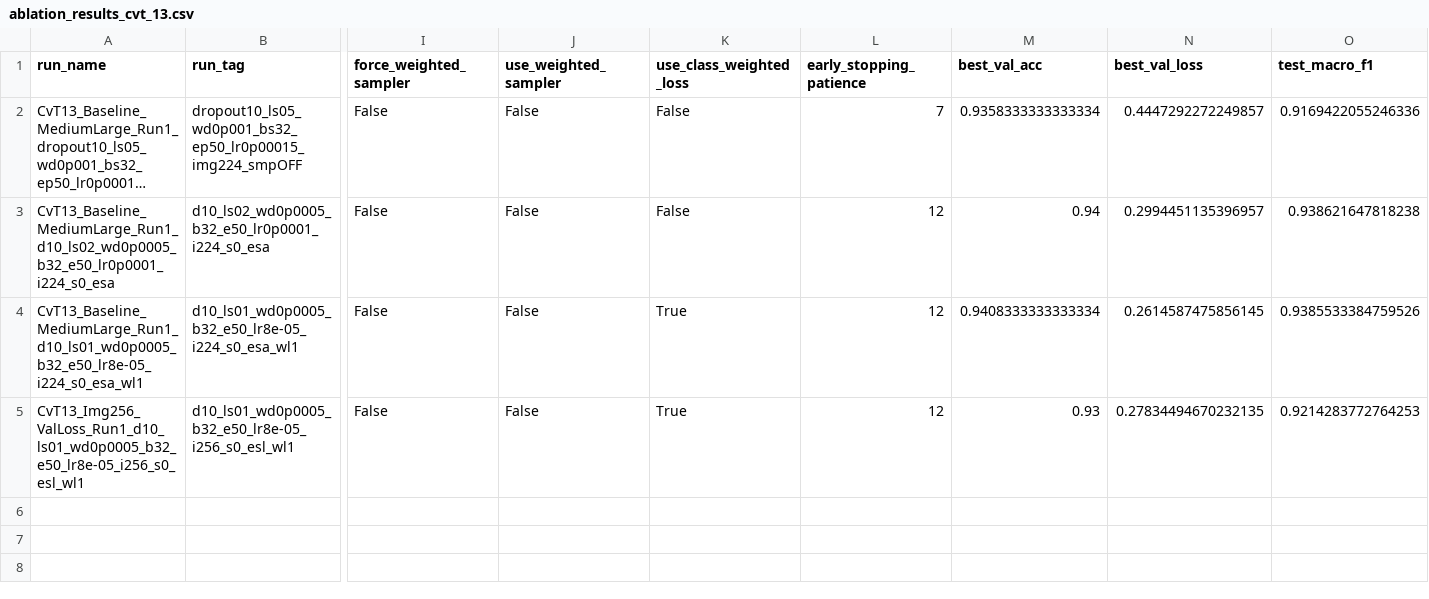
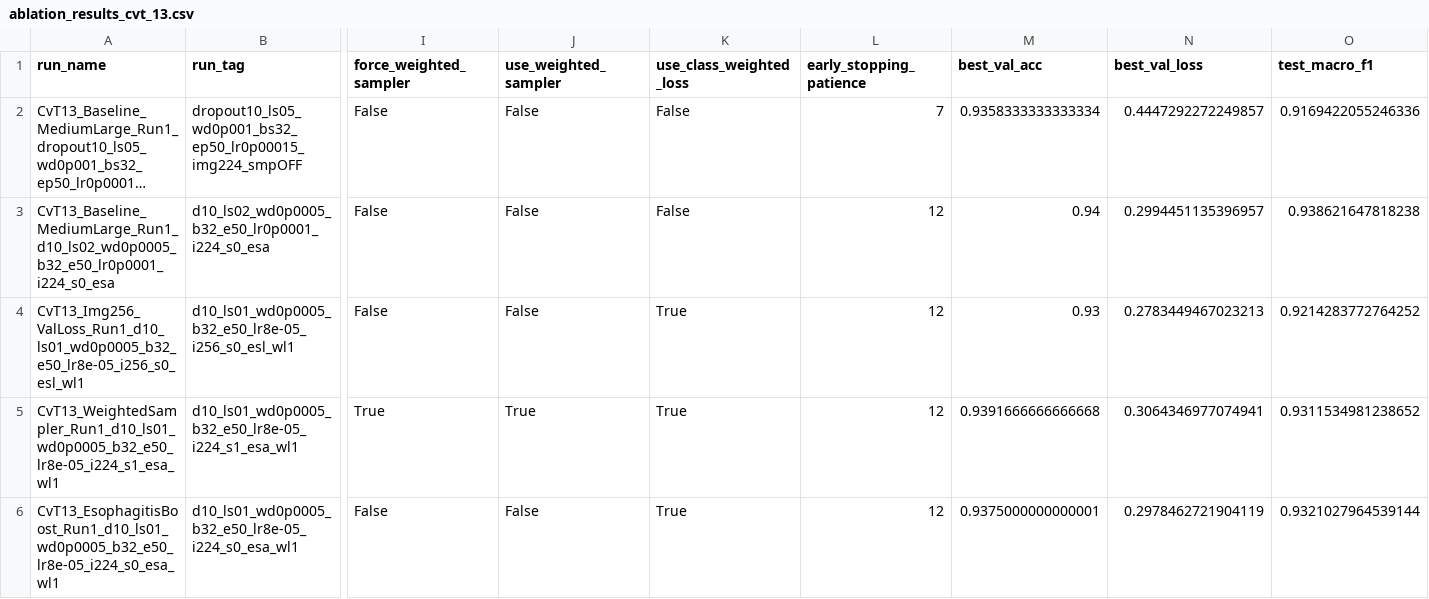
Before and after one commit to ofarukgunay/Gastroenterology-CNN-Comparison, a CSV file: outputs/cvt_13/ablation_results_cvt_13.csv, drawn as a sheet; only a part is shown, gaps mark what is left out; long unchanged cells end in …; removed rows and columns are numbered as before the commit, all else as after; rows hold the shown columns only; the diff names each change by its address in the sheet, - before the commit and + after, or states it on an @@ line.

```diff
--- a/outputs/cvt_13/ablation_results_cvt_13.csv
+++ b/outputs/cvt_13/ablation_results_cvt_13.csv
-row 4: CvT13_Baseline_MediumLarge_Run1_d10_ls01_wd0p0005_b32_e50_lr8e-05_i224_s0_esa_wl1 | d10_ls01_wd0p0005_b32_e50_lr8e-05_i224_s0_esa_wl1 | False | False | True | 12 | 0.9408333333333334 | 0.2614587475856145 | 0.9385533384759526
-N4 (best_val_loss): 0.27834494670232135
+N4 (best_val_loss): 0.2783449467023213
-O4 (test_macro_f1): 0.9214283772764253
+O4 (test_macro_f1): 0.9214283772764252
+row 5: CvT13_WeightedSampler_Run1_d10_ls01_wd0p0005_b32_e50_lr8e-05_i224_s1_esa_wl1 | d10_ls01_wd0p0005_b32_e50_lr8e-05_i224_s1_esa_wl1 | True | True | True | 12 | 0.9391666666666668 | 0.3064346977074941 | 0.9311534981238652
+row 6: CvT13_EsophagitisBoost_Run1_d10_ls01_wd0p0005_b32_e50_lr8e-05_i224_s0_esa_wl1 | d10_ls01_wd0p0005_b32_e50_lr8e-05_i224_s0_esa_wl1 | False | False | True | 12 | 0.9375000000000001 | 0.2978462721904119 | 0.9321027964539144
```
Also changed, not shown: 5 other files.
